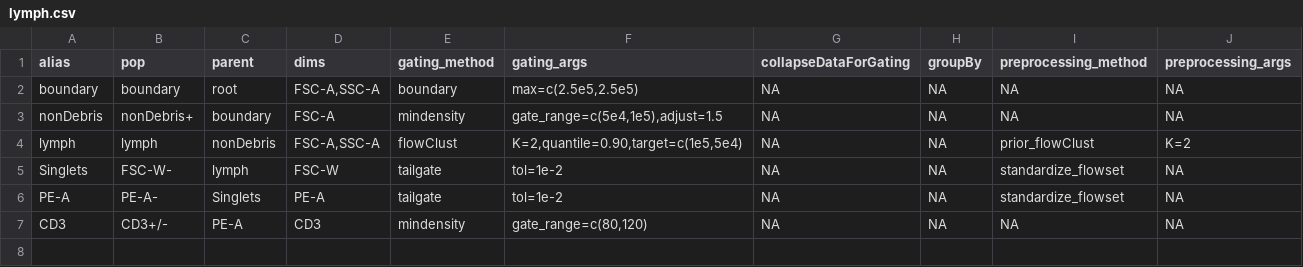
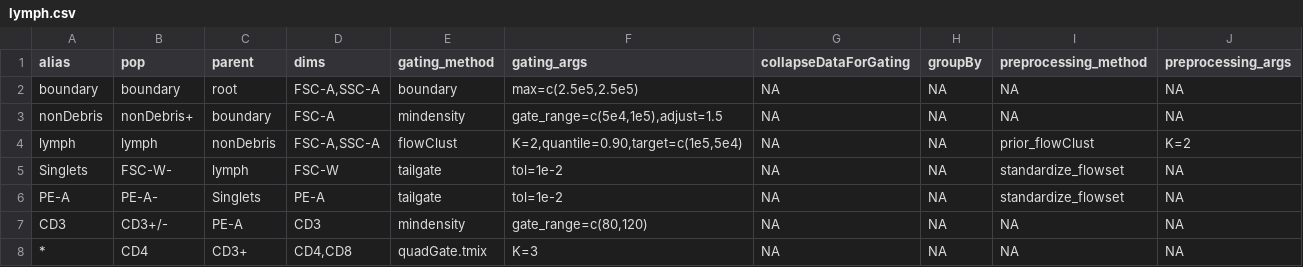
Before and after one commit to hartm425/auto-fcs, a CSV file: explore/openCyto/lymph.csv, drawn as a sheet; the diff names each change by its address in the sheet, - before the commit and + after, or states it on an @@ line.

```diff
--- a/explore/openCyto/lymph.csv
+++ b/explore/openCyto/lymph.csv
+row 8: * | CD4 | CD3+ | CD4,CD8 | quadGate.tmix | K=3 | NA | NA | NA | NA
```
Also changed, not shown: 14 other files.
